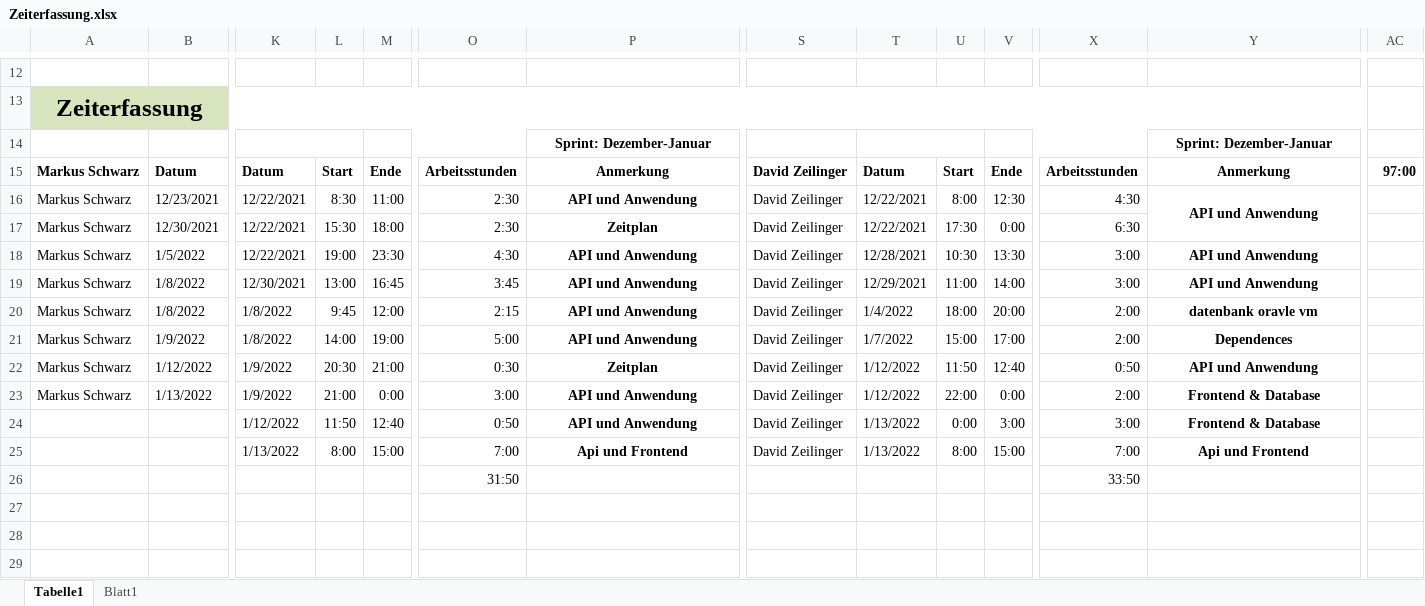
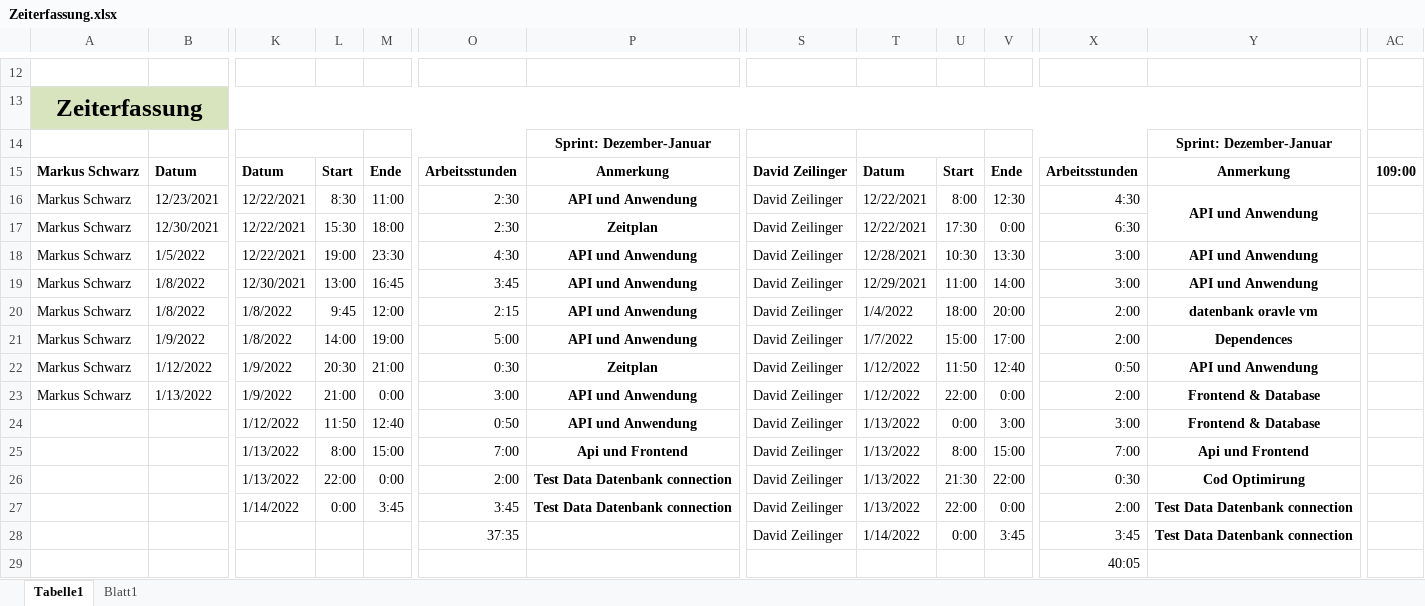
Before and after one commit to LegitesMax/multiflexlbkv, an Excel workbook: Zeiterfassung.xlsx, sheet Tabelle1, drawn as a sheet; only a part is shown, gaps mark what is left out; values as stored, in another font and other column widths than the file's, no borders; removed rows and columns are numbered as before the commit, all else as after; rows hold the shown columns only; the diff names each change by its address in the sheet, - before the commit and + after, or states it on an @@ line.

Commit message:
timerecording added new times

```diff
--- a/Zeiterfassung.xlsx (sheet Tabelle1)
+++ b/Zeiterfassung.xlsx (sheet Tabelle1)
-AC15: 97:00
+AC15: 109:00
-row 26:  |  |  |  |  | 31:50 |  |  |  |  |  | 33:50
+row 26:  |  | 1/13/2022 | 22:00 | 0:00 | 2:00 | Test Data Datenbank connection | David Zeilinger | 1/13/2022 | 21:30 | 22:00 | 0:30 | Cod Optimirung
+row 27:  |  | 1/14/2022 | 0:00 | 3:45 | 3:45 | Test Data Datenbank connection | David Zeilinger | 1/13/2022 | 22:00 | 0:00 | 2:00 | Test Data Datenbank connection
+row 28:  |  |  |  |  | 37:35 |  | David Zeilinger | 1/14/2022 | 0:00 | 3:45 | 3:45 | Test Data Datenbank connection
+row 29:  |  |  |  |  |  |  |  |  |  |  | 40:05
```
Also changed, not shown: formulas that keep their value.
